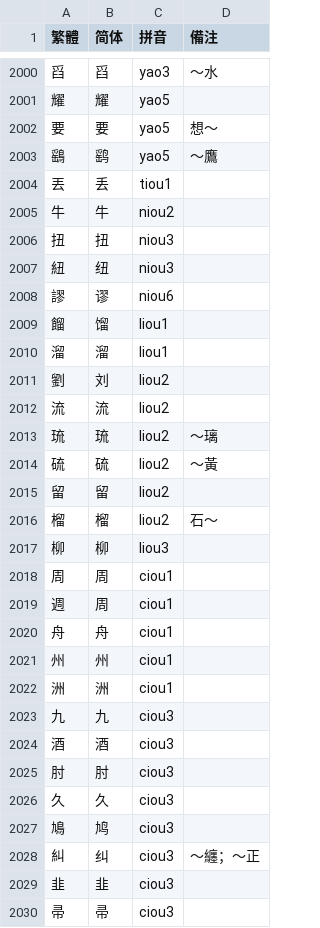
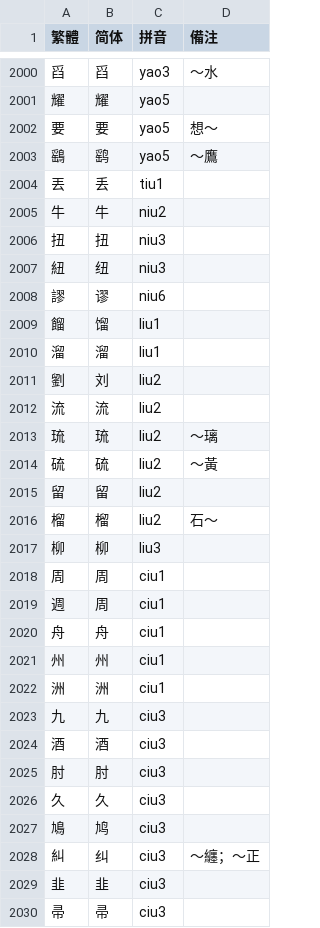
Before and after one commit to shinzoqchiuq/yongzhou-homophony-syllabary, a TSV file: 湖南省志·方言志.tsv, drawn as a sheet; only a part is shown, gaps mark what is left out; the diff covers the shown part only.

Commit message:
fix(湖南省志·方言志): iou -> iu

```diff
--- a/湖南省志·方言志.tsv
+++ b/湖南省志·方言志.tsv
@@ -2003,28 +2003,28 @@
 鷂	鹞	yao5	～鷹
-丟	丢	tiou1	
-牛	牛	niou2	
-扭	扭	niou3	
-紐	纽	niou3	
-謬	谬	niou6	
-餾	馏	liou1	
-溜	溜	liou1	
-劉	刘	liou2	
-流	流	liou2	
-琉	琉	liou2	〜璃
-硫	硫	liou2	〜黃
-留	留	liou2	
-榴	榴	liou2	石〜
-柳	柳	liou3	
-周	周	ciou1	
-週	周	ciou1	
-舟	舟	ciou1	
-州	州	ciou1	
-洲	洲	ciou1	
-九	九	ciou3	
-酒	酒	ciou3	
-肘	肘	ciou3	
-久	久	ciou3	
-鳩	鸠	ciou3	
-糾	纠	ciou3	～纏；～正
-韭	韭	ciou3	
-帚	帚	ciou3	
+丟	丢	tiu1	
+牛	牛	niu2	
+扭	扭	niu3	
+紐	纽	niu3	
+謬	谬	niu6	
+餾	馏	liu1	
+溜	溜	liu1	
+劉	刘	liu2	
+流	流	liu2	
+琉	琉	liu2	〜璃
+硫	硫	liu2	〜黃
+留	留	liu2	
+榴	榴	liu2	石〜
+柳	柳	liu3	
+周	周	ciu1	
+週	周	ciu1	
+舟	舟	ciu1	
+州	州	ciu1	
+洲	洲	ciu1	
+九	九	ciu3	
+酒	酒	ciu3	
+肘	肘	ciu3	
+久	久	ciu3	
+鳩	鸠	ciu3	
+糾	纠	ciu3	～纏；～正
+韭	韭	ciu3	
+帚	帚	ciu3	
```
Also changed, not shown: 44 edited cells elsewhere in this file.
